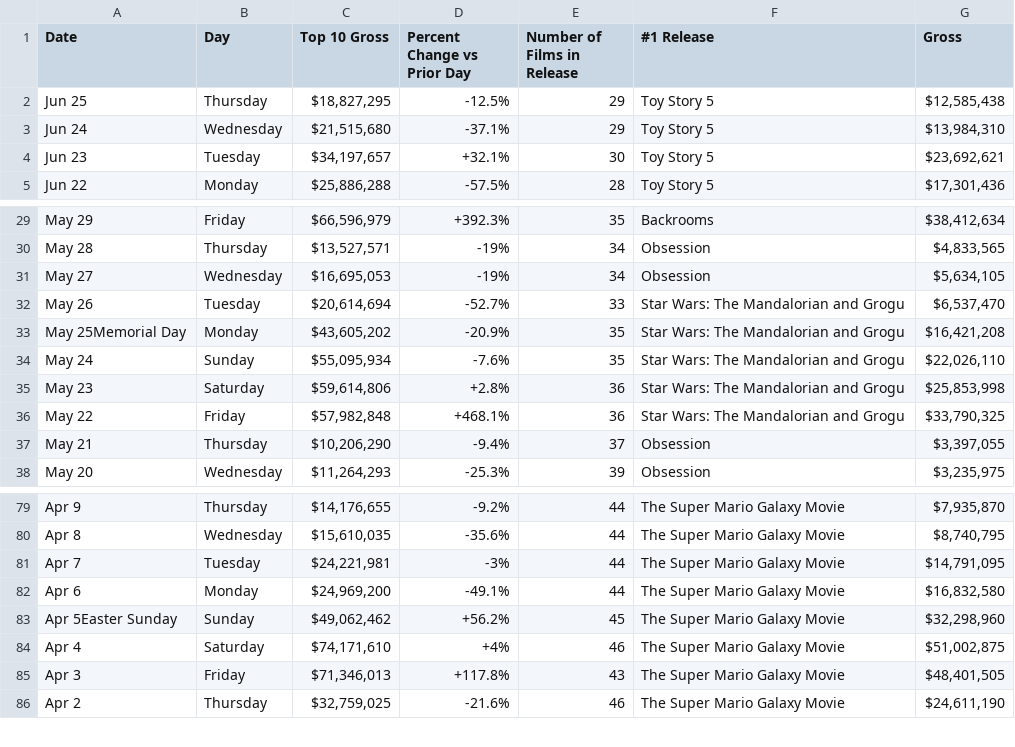
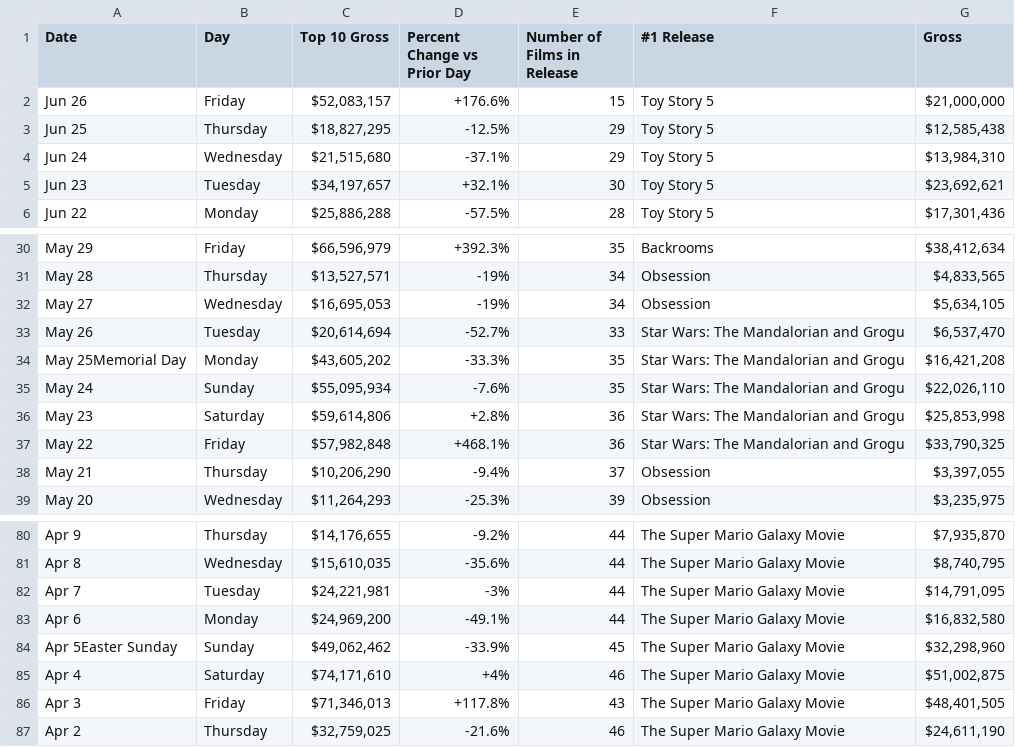
Before and after one commit to kylieklifton/Domestic-US-Box-Office, a CSV file: box-office.csv, drawn as a sheet; only a part is shown, gaps mark what is left out.

```diff
--- a/box-office.csv
+++ b/box-office.csv
@@ -1,2 +1,3 @@
 Date,Day,Top 10 Gross,Percent Change vs Prior Day,Number of Films in Release,#1 Release,Gross
+Jun 26,Friday,"$52,083,157",+176.6%,15,Toy Story 5,"$21,000,000"
 Jun 25,Thursday,"$18,827,295",-12.5%,29,Toy Story 5,"$12,585,438"
@@ -32,3 +33,3 @@ May 27,Wednesday,"$16,695,053",-19%,34,Obsession,"$5,634,105"
 May 26,Tuesday,"$20,614,694",-52.7%,33,Star Wars: The Mandalorian and Grogu,"$6,537,470"
-May 25Memorial Day,Monday,"$43,605,202",-20.9%,35,Star Wars: The Mandalorian and Grogu,"$16,421,208"
+May 25Memorial Day,Monday,"$43,605,202",-33.3%,35,Star Wars: The Mandalorian and Grogu,"$16,421,208"
 May 24,Sunday,"$55,095,934",-7.6%,35,Star Wars: The Mandalorian and Grogu,"$22,026,110"
@@ -82,3 +83,3 @@ Apr 7,Tuesday,"$24,221,981",-3%,44,The Super Mario Galaxy Movie,"$14,791,095"
 Apr 6,Monday,"$24,969,200",-49.1%,44,The Super Mario Galaxy Movie,"$16,832,580"
-Apr 5Easter Sunday,Sunday,"$49,062,462",+56.2%,45,The Super Mario Galaxy Movie,"$32,298,960"
+Apr 5Easter Sunday,Sunday,"$49,062,462",-33.9%,45,The Super Mario Galaxy Movie,"$32,298,960"
 Apr 4,Saturday,"$74,171,610",+4%,46,The Super Mario Galaxy Movie,"$51,002,875"
```
